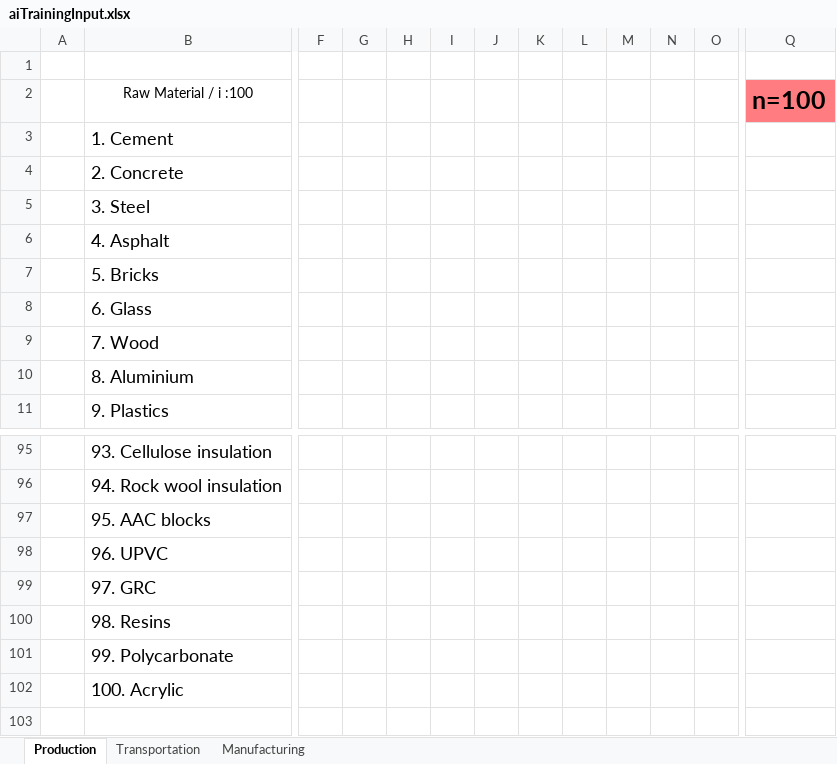
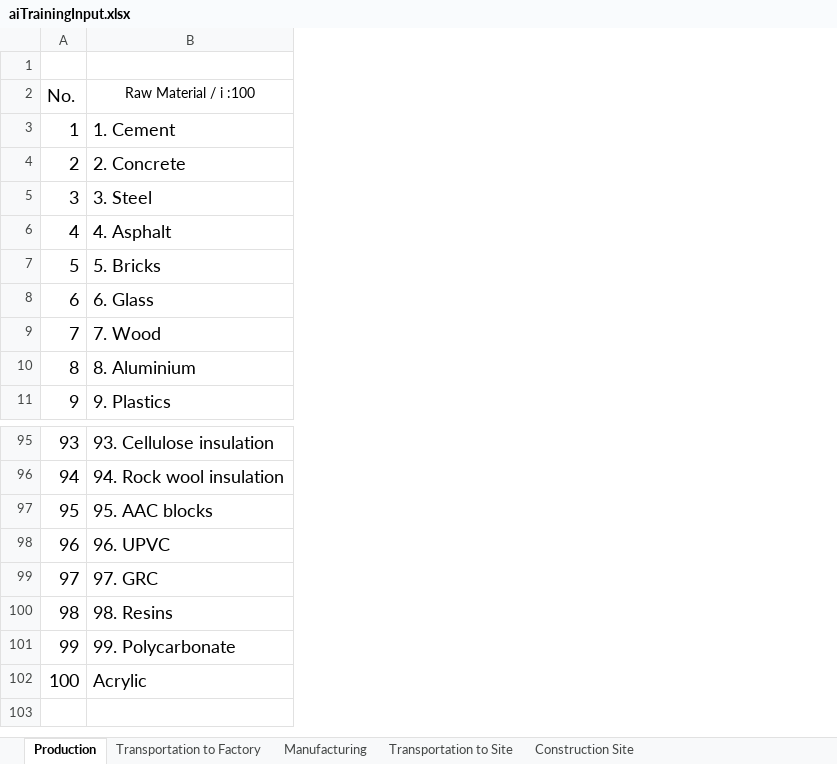
Before and after one commit to Parven05/AI-Carbon-Predictor, an Excel workbook: Data/aiTrainingInput.xlsx, sheet Production, drawn as a sheet; only a part is shown, gaps mark what is left out; values as stored, in another font and other column widths than the file's, no borders; conditional formats not drawn; removed rows and columns are numbered as before the commit, all else as after; the diff covers the shown part only; the diff names each change by its address in the sheet, - before the commit and + after, or states it on an @@ line.

```diff
--- a/Data/aiTrainingInput.xlsx (sheet Production)
+++ b/Data/aiTrainingInput.xlsx (sheet Production)
-sheet tab: Transportation
+sheet tab: Transportation to Factory
+sheet tab: Transportation to Site
+sheet tab: Construction Site
-column A, empty
+column A (No.), rows 3-11: 1 | 2 | 3 | 4 | 5 | 6 | 7 | 8 | 9; rows 95-102: 93 | 94 | 95 | 96 | 97 | 98 | 99 | 100
-column F, empty
-column G, empty
-column H, empty
-column I, empty
-column J, empty
-column K, empty
-column L, empty
-column M, empty
-column N, empty
-column O, empty
-column Q (n=100), empty
-B102 (Raw Material / i :100): 100. Acrylic
+B102 (Raw Material / i :100): Acrylic
```
Also changed, not shown: 1 removed column elsewhere in this sheet, sheet Manufacturing, sheet Transportation to Factory.
